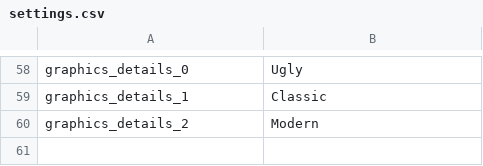
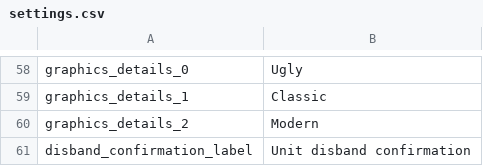
Before and after one commit to schombert/Project-Alice, a CSV file: assets/localisation/en-US/settings.csv, drawn as a sheet; only a part is shown, gaps mark what is left out.

Commit message:
Added disband confirmation setting as requested

```diff
--- a/assets/localisation/en-US/settings.csv
+++ b/assets/localisation/en-US/settings.csv
@@ -60 +60,2 @@ graphics_details_1;Classic
 graphics_details_2;Modern
+disband_confirmation_label;Unit disband confirmation
```
Also changed, not shown: 5 other files.
